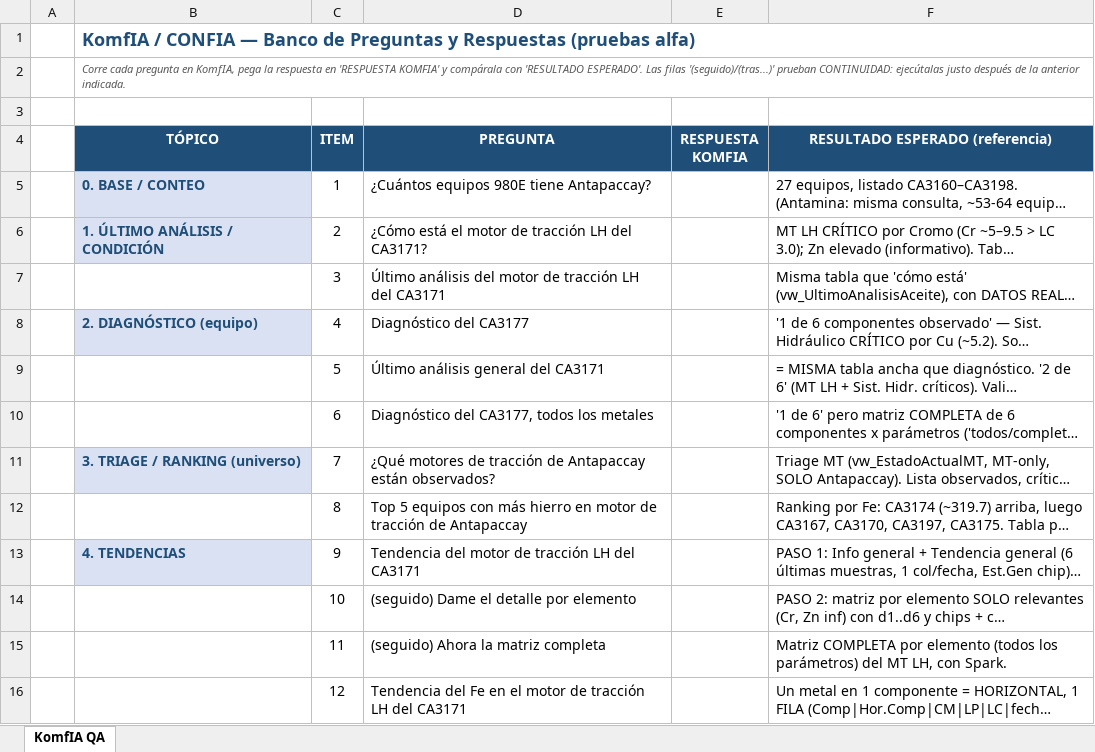
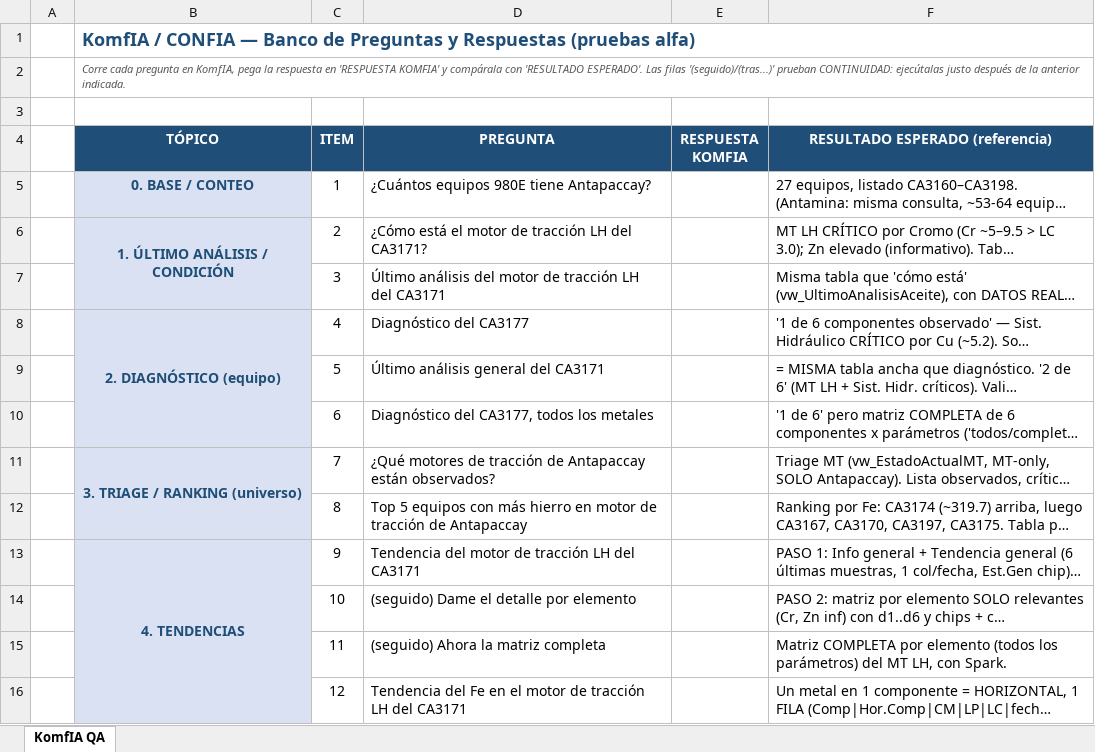
Before and after one commit to AndresLArrietaP/Backend-Chatbot, an Excel workbook: docs/KomfIA_Preguntas y Respuestas.xlsx, sheet KomfIA QA, drawn as a sheet; only a part is shown; long unchanged cells end in …; values as stored, in another font and other column widths than the file's, no borders; formulas without a stored value are shown as written; the diff covers the shown part only; the diff names each change by its address in the sheet, - before the commit and + after, or states it on an @@ line.

```diff
--- a/docs/KomfIA_Preguntas y Respuestas.xlsx (sheet KomfIA QA)
+++ b/docs/KomfIA_Preguntas y Respuestas.xlsx (sheet KomfIA QA)
-B5:B6 alignment: left
+B5:B6 alignment: center
+B6:B7 merged
-B8 alignment: left
+B8 alignment: center
+B8:B10 merged
-B11 alignment: left
+B11 alignment: center
+B11:B12 merged
-B13 alignment: left
+B13 alignment: center
+B13:B17 merged
```
Also changed, not shown: cell formats and merged cells elsewhere in this sheet.
